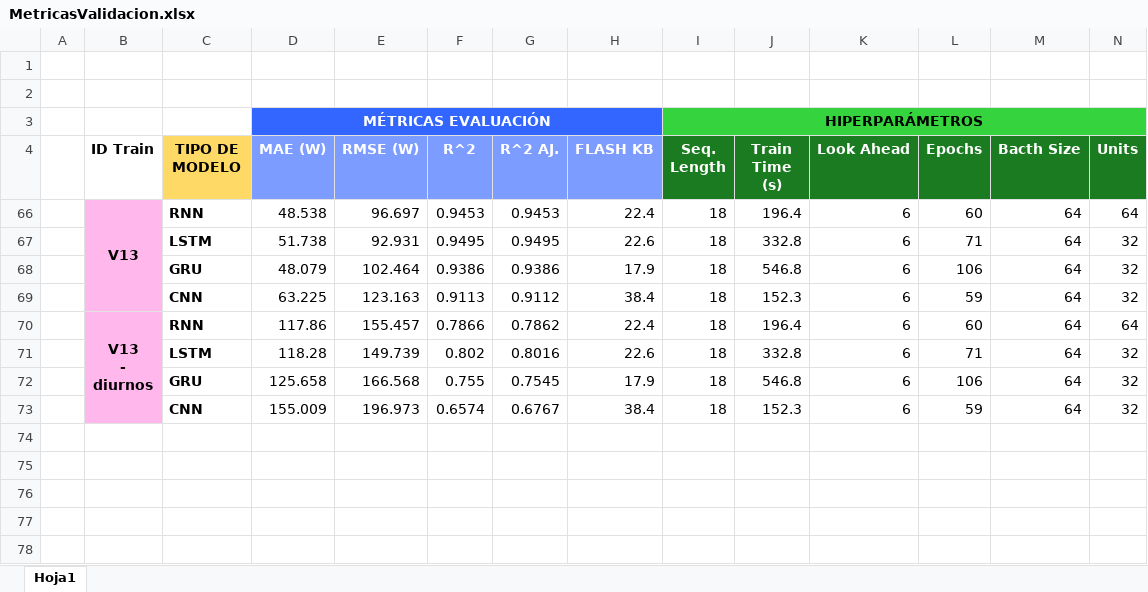
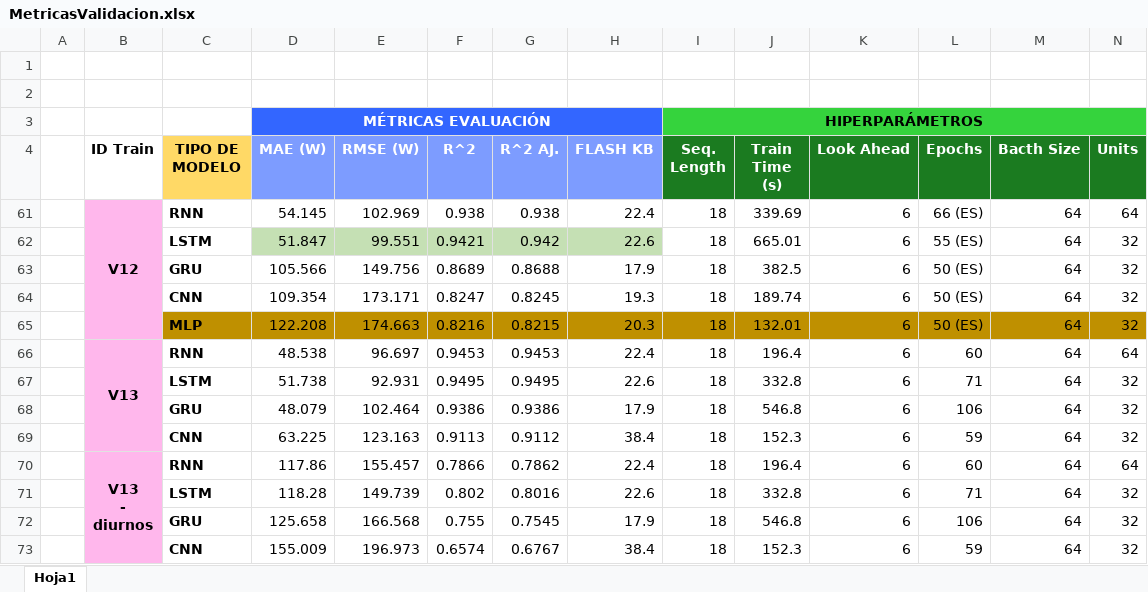
Before and after one commit to acasado05/TinyML-for-Solar-Forecasting-using-ESP32-S3, an Excel workbook: modelos_tfg/MetricasValidacion.xlsx, sheet Hoja1, drawn as a sheet; only a part is shown; values as stored, in another font and other column widths than the file's, no borders; charts and pictures not drawn; rows hold the shown columns only; the diff names each change by its address in the sheet, - before the commit and + after, or states it on an @@ line.

```diff
--- a/modelos_tfg/MetricasValidacion.xlsx (sheet Hoja1)
+++ b/modelos_tfg/MetricasValidacion.xlsx (sheet Hoja1)
@@ row 61 unhidden:  | V12 | RNN | 54.145 | 102.969 | 0.938 | 0.938 | 22.4 | 18 | 339.69 | 6 | 66 (ES) | 64 | 64 @@
@@ row 62 unhidden:  |  | LSTM | 51.847 | 99.551 | 0.9421 | 0.942 | 22.6 | 18 | 665.01 | 6 | 55 (ES) | 64 | 32 @@
@@ row 63 unhidden:  |  | GRU | 105.566 | 149.756 | 0.8689 | 0.8688 | 17.9 | 18 | 382.5 | 6 | 50 (ES) | 64 | 32 @@
@@ row 64 unhidden:  |  | CNN | 109.354 | 173.171 | 0.8247 | 0.8245 | 19.3 | 18 | 189.74 | 6 | 50 (ES) | 64 | 32 @@
@@ row 65 unhidden:  |  | MLP | 122.208 | 174.663 | 0.8216 | 0.8215 | 20.3 | 18 | 132.01 | 6 | 50 (ES) | 64 | 32 @@
```
Also changed, not shown: 49 other files.
